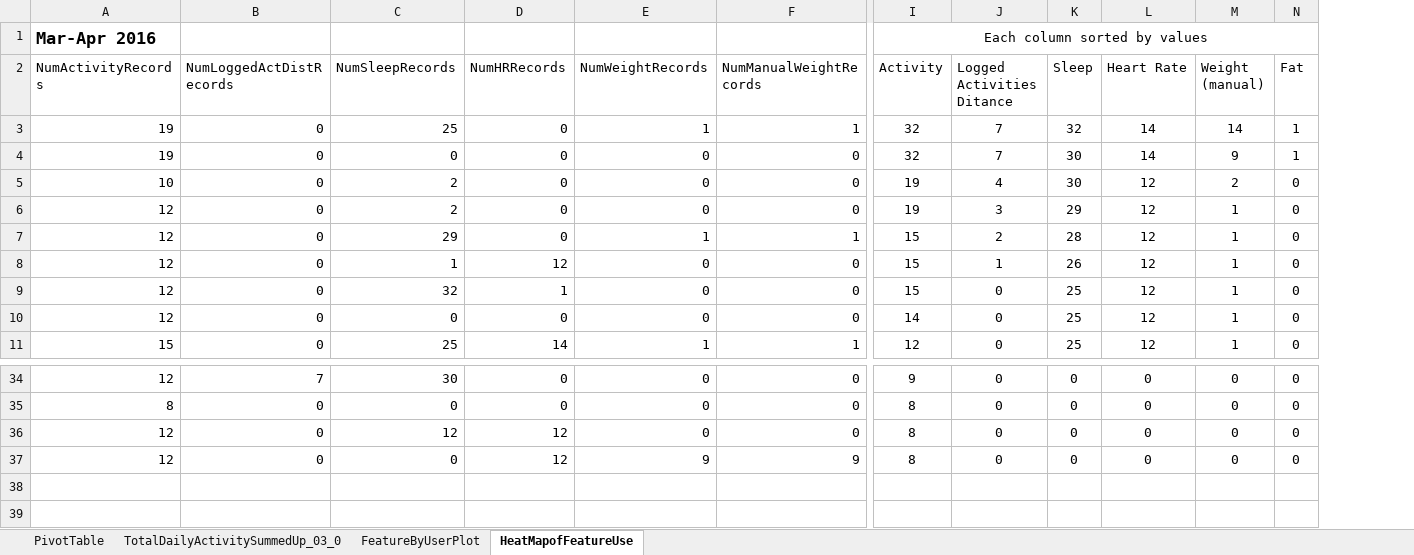
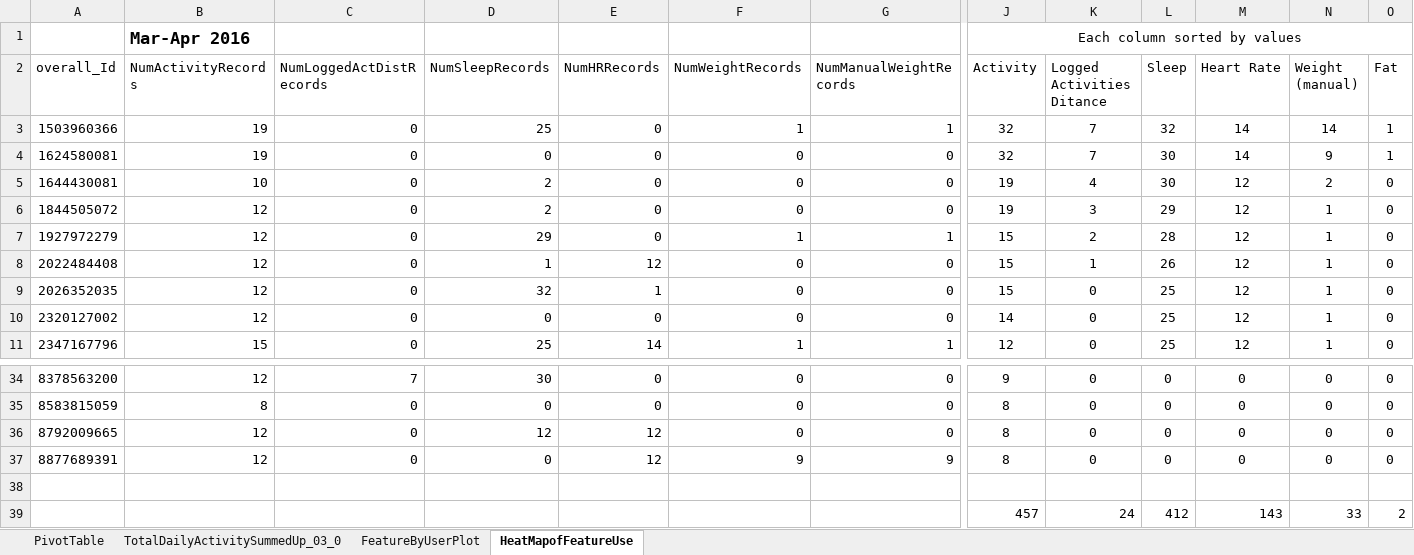
Before and after one commit to palsrane/Wearable-Fitness-Tracker-Feature-Analysis, an Excel workbook: Fitabase Data 3.12.16-4.11.16/TotalDailyActivitySummedUp_03_04_2016.xlsx, sheet HeatMapofFeatureUse, drawn as a sheet; only a part is shown, gaps mark what is left out; values as stored, in another font and other column widths than the file's, no borders; conditional formats not drawn; rows hold the shown columns only; the diff names each change by its address in the sheet, - before the commit and + after, or states it on an @@ line.

```diff
--- a/Fitabase Data 3.12.16-4.11.16/TotalDailyActivitySummedUp_03_04_2016.xlsx (sheet HeatMapofFeatureUse)
+++ b/Fitabase Data 3.12.16-4.11.16/TotalDailyActivitySummedUp_03_04_2016.xlsx (sheet HeatMapofFeatureUse)
+column A (overall_Id), rows 3-11: 1503960366 | 1624580081 | 1644430081 | 1844505072 | 1927972279 | 2022484408 | 2026352035 | 2320127002 | 2347167796; rows 34-37: 8378563200 | 8583815059 | 8792009665 | 8877689391
+row 38: (empty)
+row 39:  |  |  |  |  |  |  | 457 | 24 | 412 | 143 | 33 | 2
```
Also changed, not shown: sheet FeatureByUserPlot, sheet TotalDailyActivitySummedUp_03_0, formulas that keep their value, charts or pictures, Fitabase Data 4.12.16-5.12.16/TotalDailyActivitySummedUp_04_05_2016.xlsx, 4 other files.
